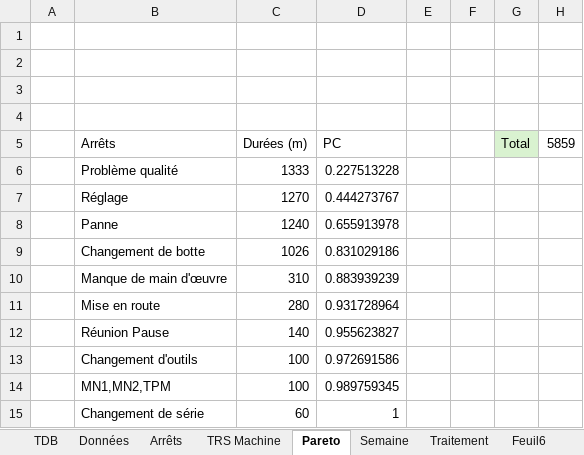
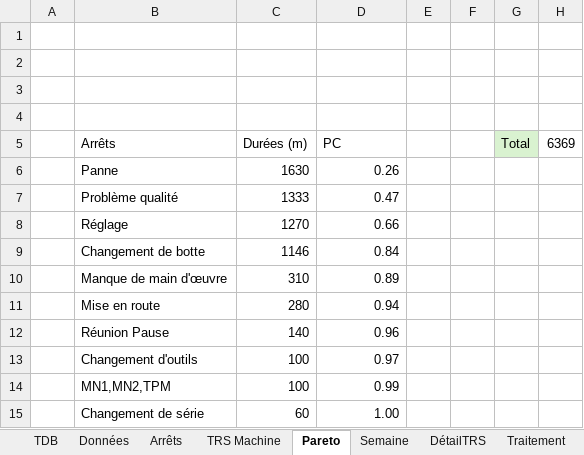
Before and after one commit to MES-DASH-B/TRS_app, an Excel workbook: CALCUL_TRS.xlsx, sheet Pareto, drawn as a sheet; values as stored, in another font and other column widths than the file's, no borders; table styles not drawn; removed rows and columns are numbered as before the commit, all else as after; the diff names each change by its address in the sheet, - before the commit and + after, or states it on an @@ line.

```diff
--- a/CALCUL_TRS.xlsx (sheet Pareto)
+++ b/CALCUL_TRS.xlsx (sheet Pareto)
+sheet tab: DétailTRS
-H5: 5859
+H5: 6369
+row 6:  | Panne | 1630 | 0.26
-D7 (PC): 0.227513228
+D7 (PC): 0.47
-D8 (PC): 0.444273767
+D8 (PC): 0.66
-row 8:  | Panne | 1240 | 0.655913978
-C9 (Durées (m)): 1026
+C9 (Durées (m)): 1146
-D9 (PC): 0.831029186
+D9 (PC): 0.84
-D10 (PC): 0.883939239
+D10 (PC): 0.89
-D11 (PC): 0.931728964
+D11 (PC): 0.94
-D12 (PC): 0.955623827
+D12 (PC): 0.96
-D13 (PC): 0.972691586
+D13 (PC): 0.97
-D14 (PC): 0.989759345
+D14 (PC): 0.99
-D15 (PC): 1
+D15 (PC): 1.00
```
Also changed, not shown: sheet Données, sheet Traitement, sheet TRS Machine, sheet Arrêts, sheet Semaine, charts or pictures.
